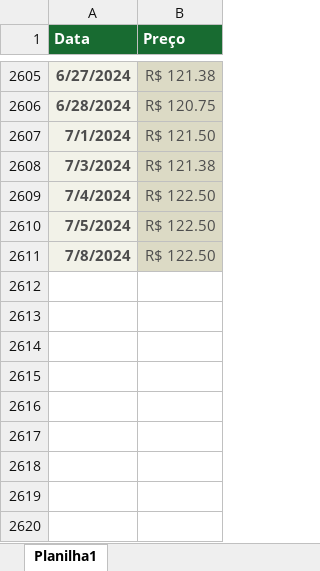
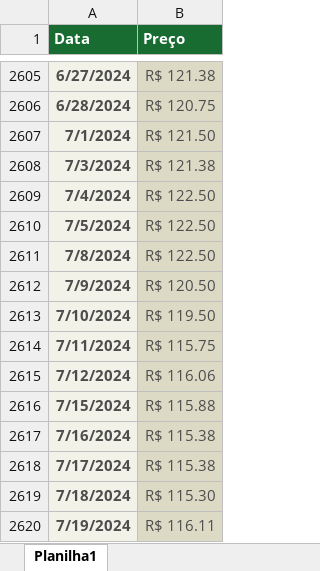
Before and after one commit to vidomirana/Analise-Sincronia-SeriesTemporais-Soja, an Excel workbook: Basis/Excel Preço local Barreiras.xlsx, sheet Planilha1, drawn as a sheet; only a part is shown, gaps mark what is left out; values as stored, in another font and other column widths than the file's, no borders; charts and pictures not drawn; the diff names each change by its address in the sheet, - before the commit and + after, or states it on an @@ line.

```diff
--- a/Basis/Excel Preço local Barreiras.xlsx (sheet Planilha1)
+++ b/Basis/Excel Preço local Barreiras.xlsx (sheet Planilha1)
+row 2612: 7/9/2024 | R$ 120.50
+row 2613: 7/10/2024 | R$ 119.50
+row 2614: 7/11/2024 | R$ 115.75
+row 2615: 7/12/2024 | R$ 116.06
+row 2616: 7/15/2024 | R$ 115.88
+row 2617: 7/16/2024 | R$ 115.38
+row 2618: 7/17/2024 | R$ 115.38
+row 2619: 7/18/2024 | R$ 115.30
+row 2620: 7/19/2024 | R$ 116.11
```
Also changed, not shown: 1 other file.
